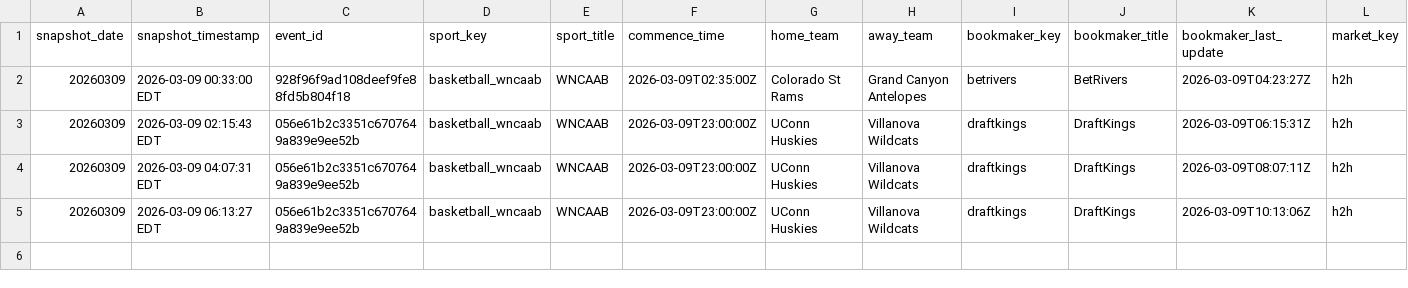
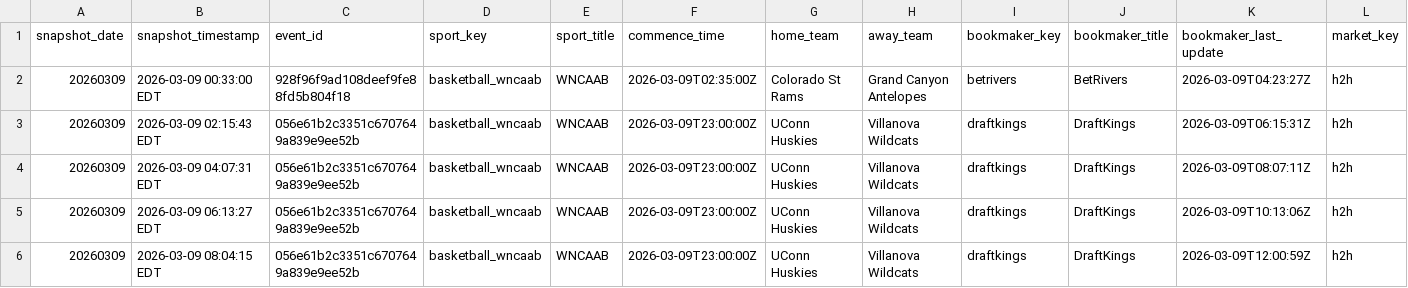
Before and after one commit to shmcminn/nicar26-github-actions, a CSV file: data/wncaab_odds_20260309.csv, drawn as a sheet; only a part is shown; rows hold the shown columns only; the diff names each change by its address in the sheet, - before the commit and + after, or states it on an @@ line.

```diff
--- a/data/wncaab_odds_20260309.csv
+++ b/data/wncaab_odds_20260309.csv
+row 6: 20260309 | 2026-03-09 08:04:15 EDT | 056e61b2c3351c6707649a839e9ee52b | basketball_wncaab | WNCAAB | 2026-03-09T23:00:00Z | UConn Huskies | Villanova Wildcats | draftkings | DraftKings | 2026-03-09T12:00:59Z | h2h
```
Also changed, not shown: 1 other file.
